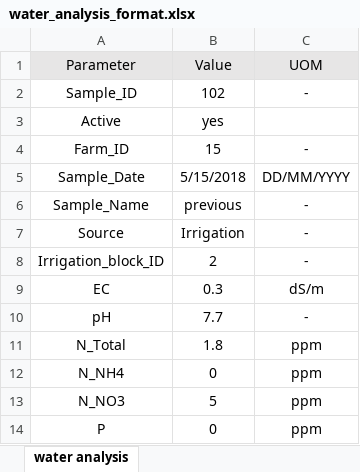
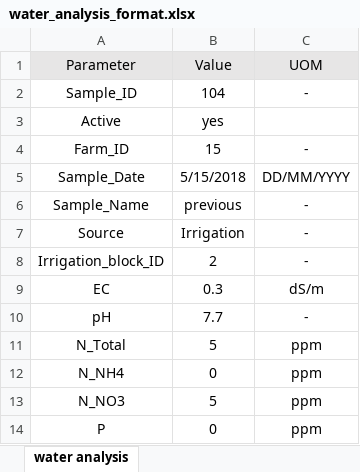
Before and after one commit to omerwolf/Final-Project-Maven, an Excel workbook: src/main/resources/water_analysis_format.xlsx, sheet water analysis, drawn as a sheet; only a part is shown; values as stored, in another font and other column widths than the file's, no borders; the diff names each change by its address in the sheet, - before the commit and + after, or states it on an @@ line.

```diff
--- a/src/main/resources/water_analysis_format.xlsx (sheet water analysis)
+++ b/src/main/resources/water_analysis_format.xlsx (sheet water analysis)
-B2 (Value): 102
+B2 (Value): 104
-B11 (Value): 1.8
+B11 (Value): 5
```
Also changed, not shown: src/main/resources/soil_analysis_format.xlsx, target/classes/soil_analysis_format.xlsx, 27 other files.
